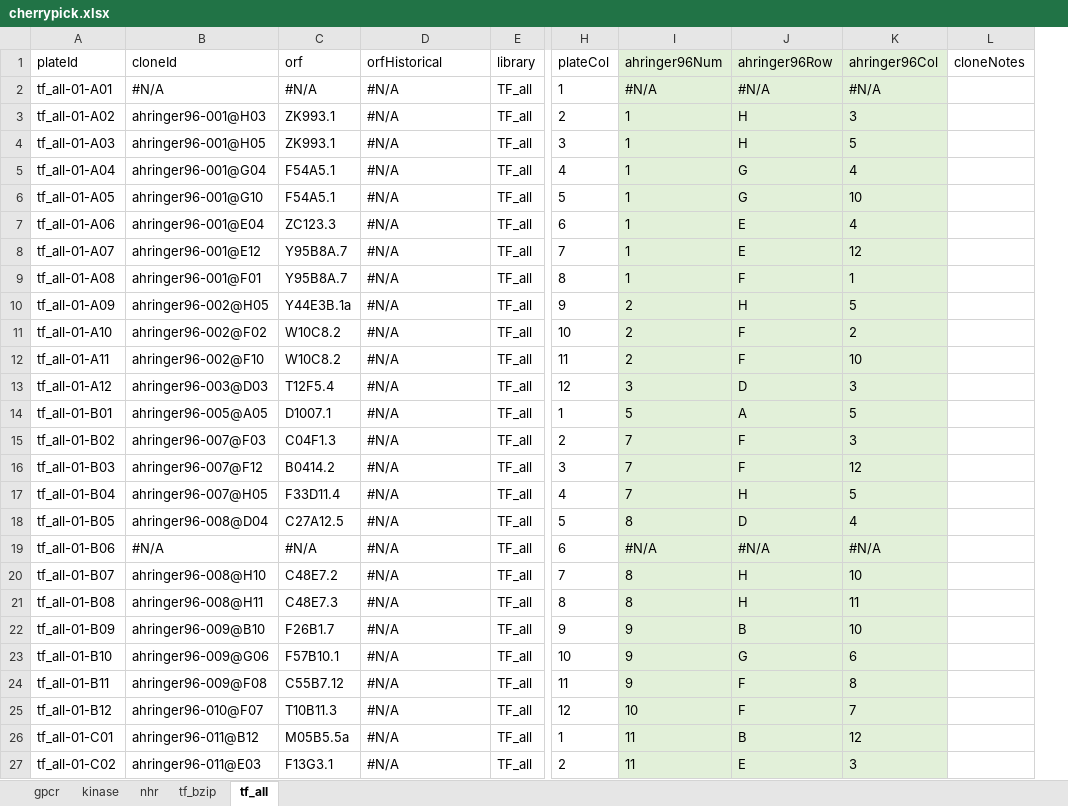
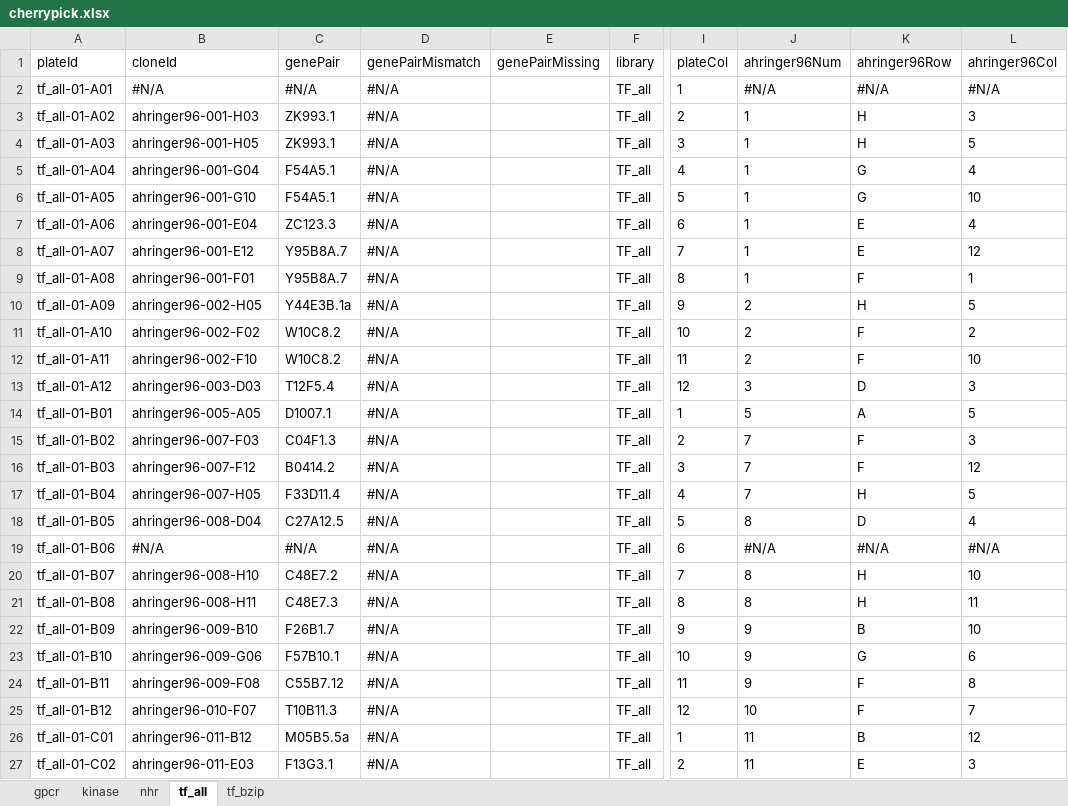
Before and after one commit to acidgenomics/WormBase, an Excel workbook: data-raw/cherrypick.xlsx, sheet tf_all, drawn as a sheet; only a part is shown, gaps mark what is left out; values as stored, in another font and other column widths than the file's, no borders; conditional formats not drawn; removed rows and columns are numbered as before the commit, all else as after; the diff covers the shown part only; the diff names each change by its address in the sheet, - before the commit and + after, or states it on an @@ line.

Commit message:
Ahringer and cherrypick library update

```diff
--- a/data-raw/cherrypick.xlsx (sheet tf_all)
+++ b/data-raw/cherrypick.xlsx (sheet tf_all)
@@ sheet tab order changed: gpcr | kinase | nhr | tf_all | tf_bzip @@
+column E (genePairMissing), empty
-column L (cloneNotes), empty
-C1: orf
+C1: genePair
-D1: orfHistorical
+D1: genePairMismatch
-J1:L27 fill: #E2F0D9
+J1:L27 fill: none
-B3 (cloneId): ahringer96-001@H03
+B3 (cloneId): ahringer96-001-H03
-B4 (cloneId): ahringer96-001@H05
+B4 (cloneId): ahringer96-001-H05
-B5 (cloneId): ahringer96-001@G04
+B5 (cloneId): ahringer96-001-G04
-B6 (cloneId): ahringer96-001@G10
+B6 (cloneId): ahringer96-001-G10
-B7 (cloneId): ahringer96-001@E04
+B7 (cloneId): ahringer96-001-E04
-B8 (cloneId): ahringer96-001@E12
+B8 (cloneId): ahringer96-001-E12
-B9 (cloneId): ahringer96-001@F01
+B9 (cloneId): ahringer96-001-F01
-B10 (cloneId): ahringer96-002@H05
+B10 (cloneId): ahringer96-002-H05
-B11 (cloneId): ahringer96-002@F02
+B11 (cloneId): ahringer96-002-F02
-B12 (cloneId): ahringer96-002@F10
+B12 (cloneId): ahringer96-002-F10
-B13 (cloneId): ahringer96-003@D03
+B13 (cloneId): ahringer96-003-D03
-B14 (cloneId): ahringer96-005@A05
+B14 (cloneId): ahringer96-005-A05
-B15 (cloneId): ahringer96-007@F03
+B15 (cloneId): ahringer96-007-F03
-B16 (cloneId): ahringer96-007@F12
+B16 (cloneId): ahringer96-007-F12
-B17 (cloneId): ahringer96-007@H05
+B17 (cloneId): ahringer96-007-H05
-B18 (cloneId): ahringer96-008@D04
+B18 (cloneId): ahringer96-008-D04
-B20 (cloneId): ahringer96-008@H10
+B20 (cloneId): ahringer96-008-H10
-B21 (cloneId): ahringer96-008@H11
+B21 (cloneId): ahringer96-008-H11
-B22 (cloneId): ahringer96-009@B10
+B22 (cloneId): ahringer96-009-B10
-B23 (cloneId): ahringer96-009@G06
+B23 (cloneId): ahringer96-009-G06
-B24 (cloneId): ahringer96-009@F08
+B24 (cloneId): ahringer96-009-F08
-B25 (cloneId): ahringer96-010@F07
+B25 (cloneId): ahringer96-010-F07
-B26 (cloneId): ahringer96-011@B12
+B26 (cloneId): ahringer96-011-B12
-B27 (cloneId): ahringer96-011@E03
+B27 (cloneId): ahringer96-011-E03
```
Also changed, not shown: 396 edited cells and cell formats elsewhere in this sheet, sheet kinase, sheet nhr, sheet gpcr, sheet tf_bzip, formulas that keep their value, 26 other files.
